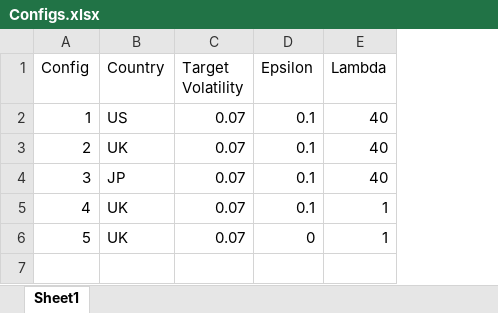
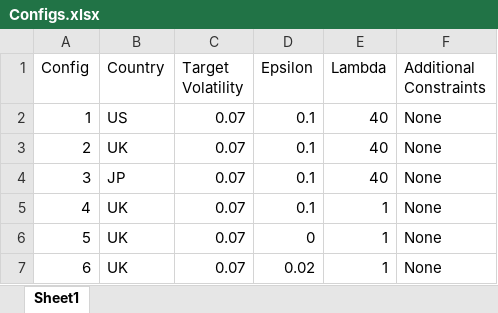
Before and after one commit to clbrmhps/bt, an Excel workbook: Configs.xlsx, sheet Sheet1, drawn as a sheet; values as stored, in another font and other column widths than the file's, no borders; the diff names each change by its address in the sheet, - before the commit and + after, or states it on an @@ line.

Commit message:
Add configs

```diff
--- a/Configs.xlsx (sheet Sheet1)
+++ b/Configs.xlsx (sheet Sheet1)
+column F (Additional Constraints), rows 2-6: all None
+row 7: 6 | UK | 0.07 | 0.02 | 1 | None
```
Also changed, not shown: 2 other files.
